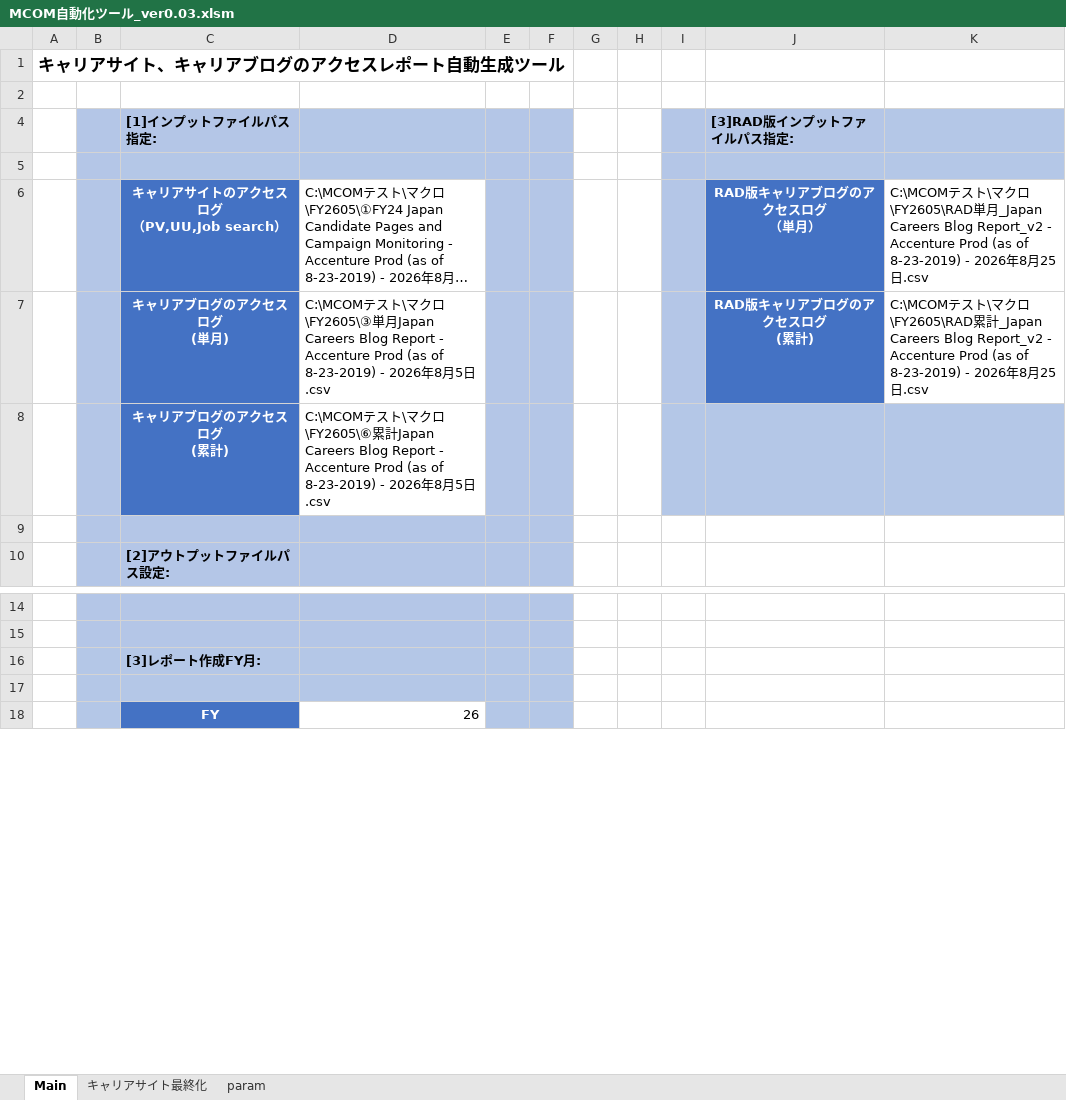
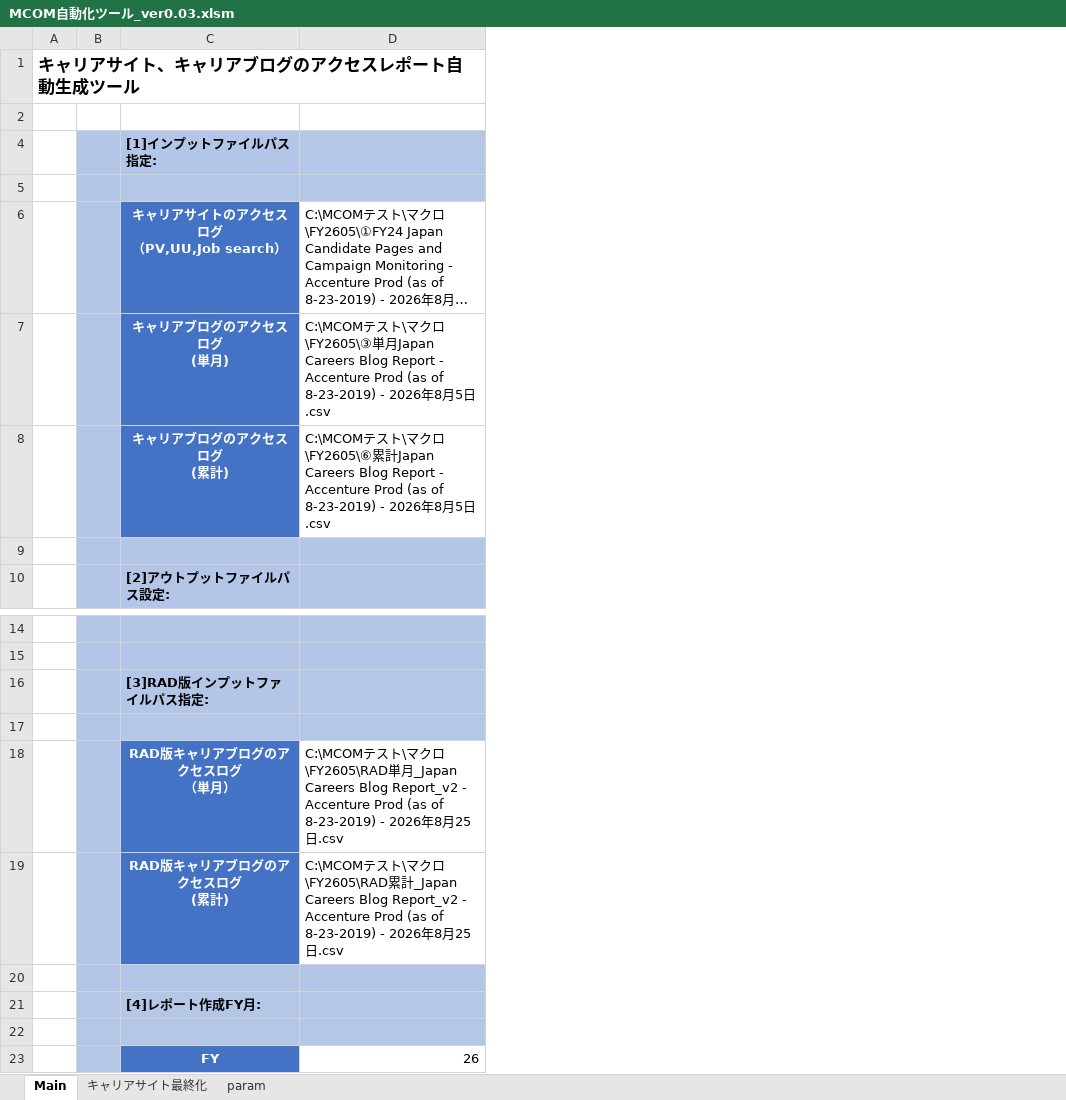
Before and after one commit to nogizakapython/test1, an Excel workbook: M0131/MCOM自動化ツール_ver0.03.xlsm, sheet Main, drawn as a sheet; only a part is shown, gaps mark what is left out; long unchanged cells end in …; values as stored, in another font and other column widths than the file's, no borders; charts and pictures not drawn; removed rows and columns are numbered as before the commit, all else as after; ↵ is a line break in a cell; the diff names each change by its address in the sheet, - before the commit and + after, or states it on an @@ line.

Commit message:
Modefy20260902

```diff
--- a/M0131/MCOM自動化ツール_ver0.03.xlsm (sheet Main)
+++ b/M0131/MCOM自動化ツール_ver0.03.xlsm (sheet Main)
-column E, empty
-column F, empty
-column G, empty
-column H, empty
-column I, empty
-column J, rows 4-7: [3]RAD版インプットファイルパス指定: |  | RAD版キャリアブログのアクセスログ ↵ （単月） | RAD版キャリアブログのアクセスログ ↵ (累計)
-column K, rows 6-7: C:\MCOMテスト\マクロ\FY2605\RAD単月_Japan Careers Blog Report_v2 - Accenture Prod (as of 8-23-2019) - 2026年8月25日.csv | C:\MCOMテスト\マクロ\FY2605\RAD累計_Japan Careers Blog Report_v2 - Accenture Prod (as of 8-23-2019) - 2026年8月25日.csv
-C16: [3]レポート作成FY月:
+C16: [3]RAD版インプットファイルパス指定:
+row 17: (empty)
+row 18:  |  | RAD版キャリアブログのアクセスログ ↵ （単月） | C:\MCOMテスト\マクロ\FY2605\RAD単月_Japan Careers Blog Report_v2 - Accenture Prod (as of 8-23-2019) - 2026年8月25日.csv
+row 19:  |  | RAD版キャリアブログのアクセスログ ↵ (累計) | C:\MCOMテスト\マクロ\FY2605\RAD累計_Japan Careers Blog Report_v2 - Accenture Prod (as of 8-23-2019) - 2026年8月25日.csv
+row 20: (empty)
+row 21:  |  | [4]レポート作成FY月:
```
Also changed, not shown: charts or pictures.
